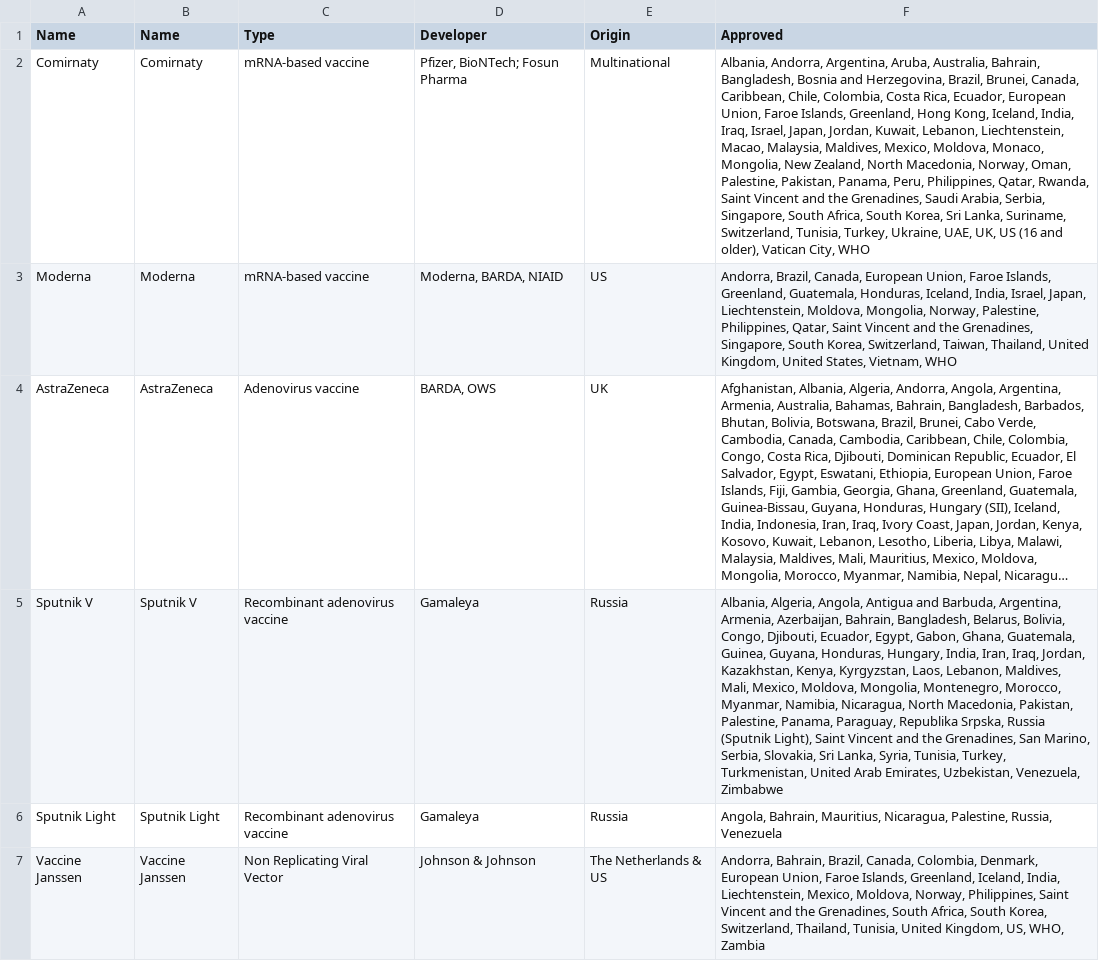
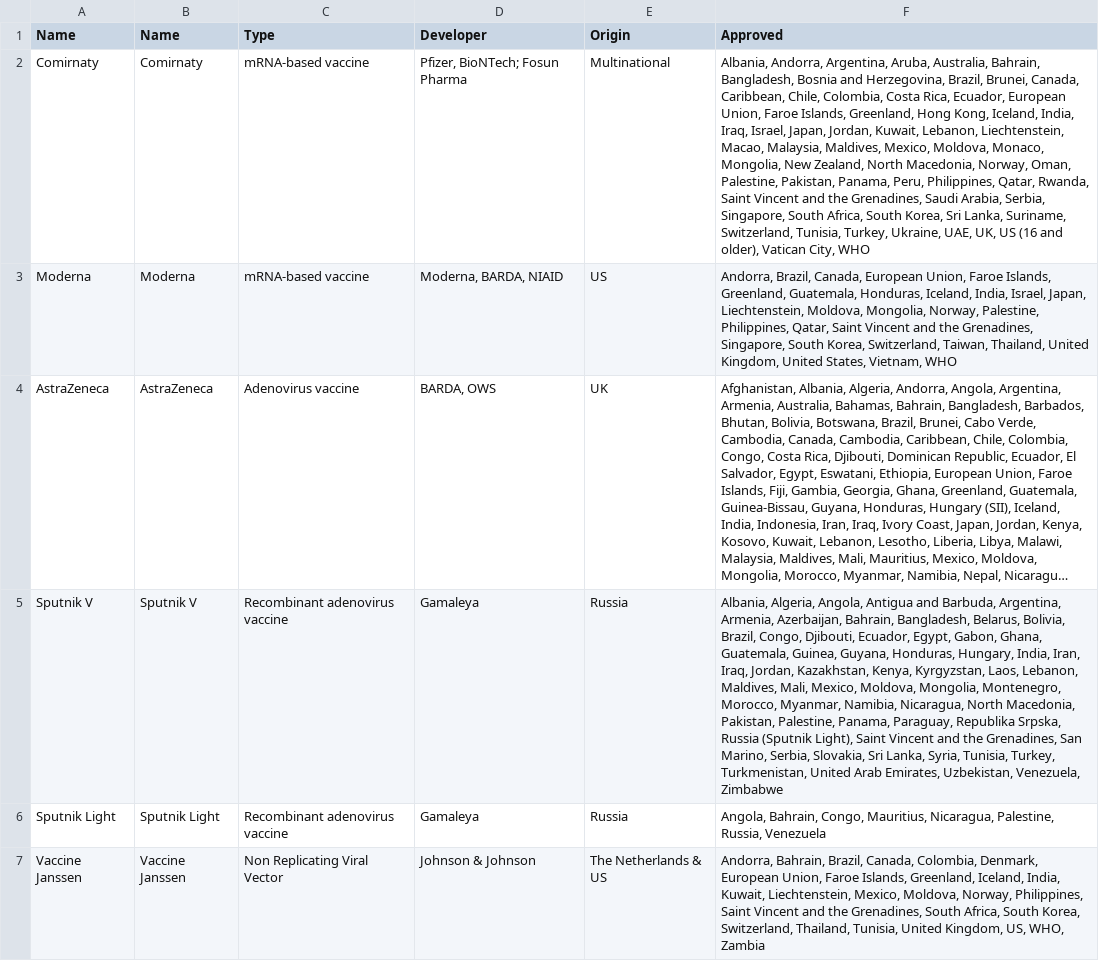
Before and after one commit to ebuddj/2021-coronavaccines, a CSV file: media/data/data - data.csv, drawn as a sheet; only a part is shown; long unchanged cells end in …; the diff covers the shown part only; the diff names each change by its address in the sheet, - before the commit and + after, or states it on an @@ line.

Commit message:
Updated data

```diff
--- a/media/data/data - data.csv
+++ b/media/data/data - data.csv
-F5 (Approved): …Belarus, Bolivia, Congo, Djibouti,…
+F5 (Approved): …Belarus, Bolivia, Brazil, Congo, Djibouti,…
-F6 (Approved): Angola, Bahrain, Mauritius, Nicaragua,…
+F6 (Approved): Angola, Bahrain, Congo, Mauritius, Nicaragua,…
-F7 (Approved): …Iceland, India, Liechtenstein, Mexico,…
+F7 (Approved): …Iceland, India, Kuwait, Liechtenstein, Mexico,…
```
Also changed, not shown: 2 edited cells elsewhere in this file, 1 other file.
